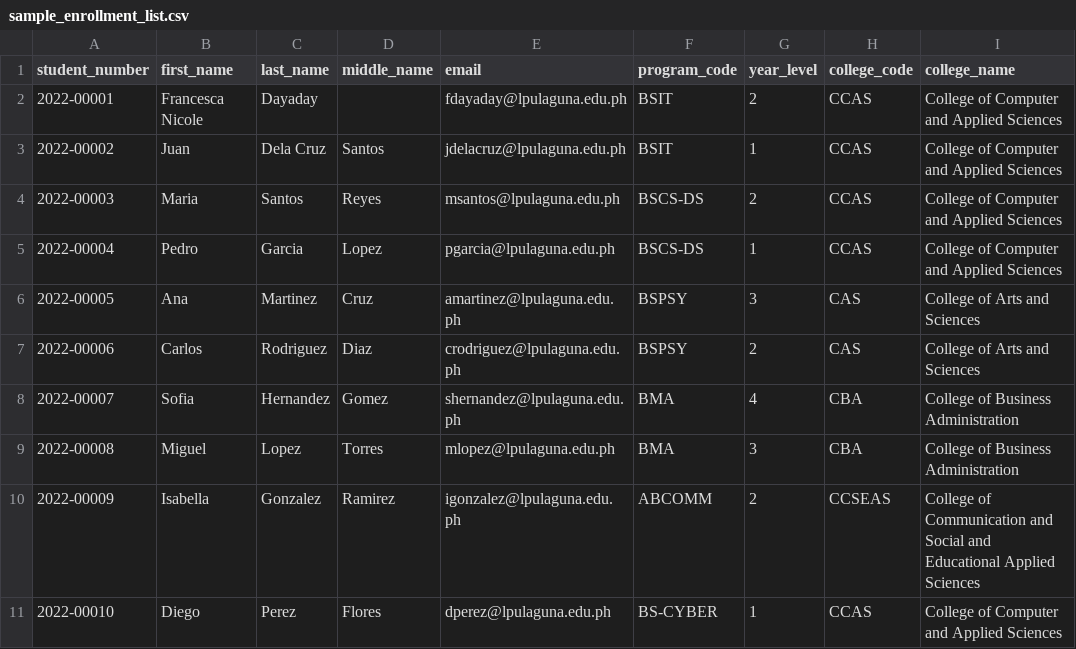
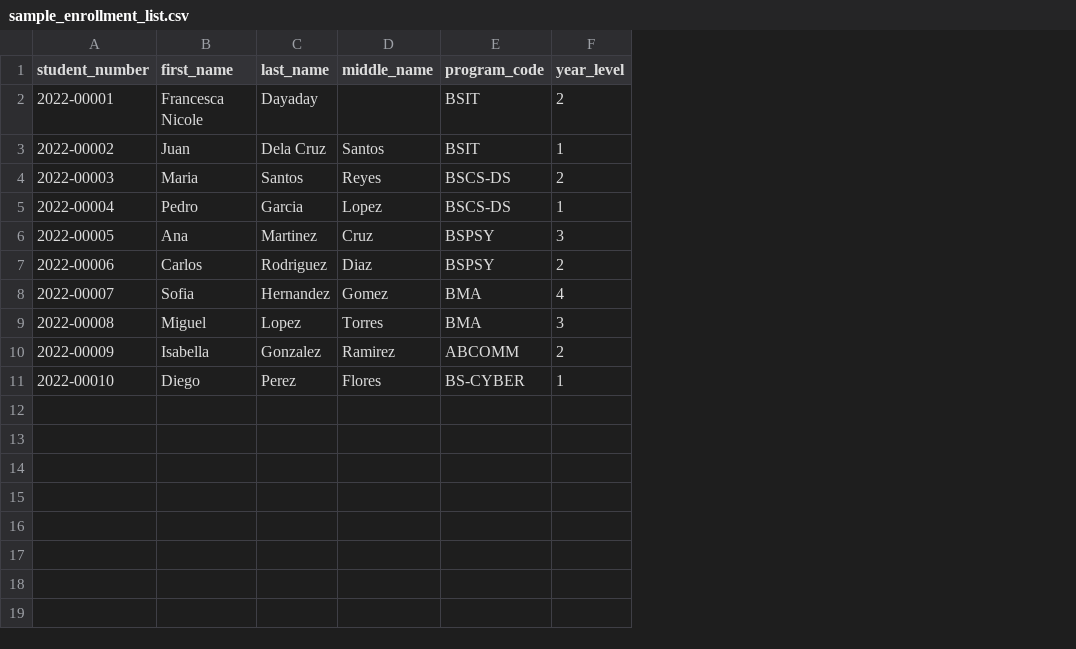
Before and after one commit to Haacchhii/CourseFeedback, a CSV file: Sample_Files/sample_enrollment_list.csv, drawn as a sheet; the diff names each change by its address in the sheet, - before the commit and + after, or states it on an @@ line.

```diff
--- a/Sample_Files/sample_enrollment_list.csv
+++ b/Sample_Files/sample_enrollment_list.csv
-column E (email), rows 2-11: fdayaday@lpulaguna.edu.ph | jdelacruz@lpulaguna.edu.ph | msantos@lpulaguna.edu.ph | pgarcia@lpulaguna.edu.ph | amartinez@lpulaguna.edu.ph | crodriguez@lpulaguna.edu.ph | shernandez@lpulaguna.edu.ph | mlopez@lpulaguna.edu.ph | igonzalez@lpulaguna.edu.ph | dperez@lpulaguna.edu.ph
-column H (college_code), rows 2-11: CCAS | CCAS | CCAS | CCAS | CAS | CAS | CBA | CBA | CCSEAS | CCAS
-column I (college_name), rows 2-11: College of Computer and Applied Sciences | College of Computer and Applied Sciences | College of Computer and Applied Sciences | College of Computer and Applied Sciences | College of Arts and Sciences | College of Arts and Sciences | College of Business Administration | College of Business Administration | College of Communication and Social and Educational Applied Sciences | College of Computer and Applied Sciences
```
Also changed, not shown: 45 other files.
